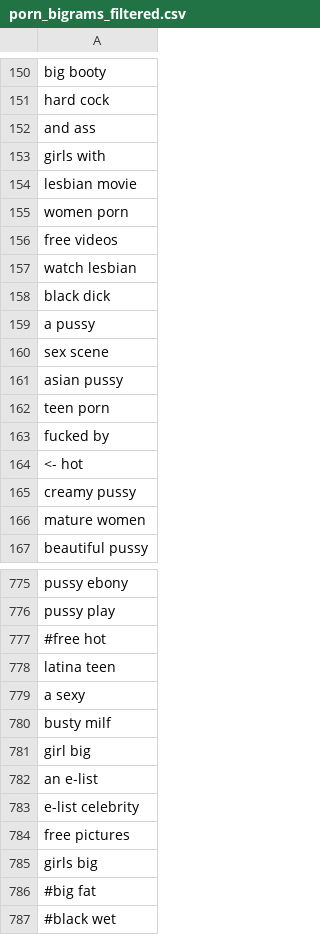
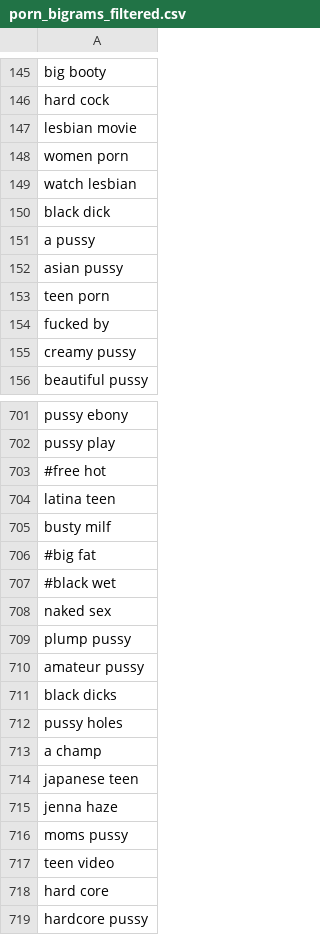
Before and after one commit to josephdviviano/whatsinthebox, a CSV file: wordlists/porn_bigrams_filtered.csv, drawn as a sheet; only a part is shown, gaps mark what is left out; the shorter side is filled out with more unchanged rows; the diff covers the shown part only.

```diff
--- a/wordlists/porn_bigrams_filtered.csv
+++ b/wordlists/porn_bigrams_filtered.csv
@@ -151,7 +146,4 @@
 "hard cock"
-"and ass"
-"girls with"
 "lesbian movie"
 "women porn"
-"free videos"
 "watch lesbian"
@@ -159,3 +151,2 @@
 "a pussy"
-"sex scene"
 "asian pussy"
@@ -163,5 +154,3 @@
 "fucked by"
-"<- hot"
 "creamy pussy"
-"mature women"
 "beautiful pussy"
@@ -778,9 +704,3 @@
 "latina teen"
-"a sexy"
 "busty milf"
-"girl big"
-"an e-list"
-"e-list celebrity"
-"free pictures"
-"girls big"
 "#big fat"
```
Also changed, not shown: 69 removed rows elsewhere in this file, 3 other files.
